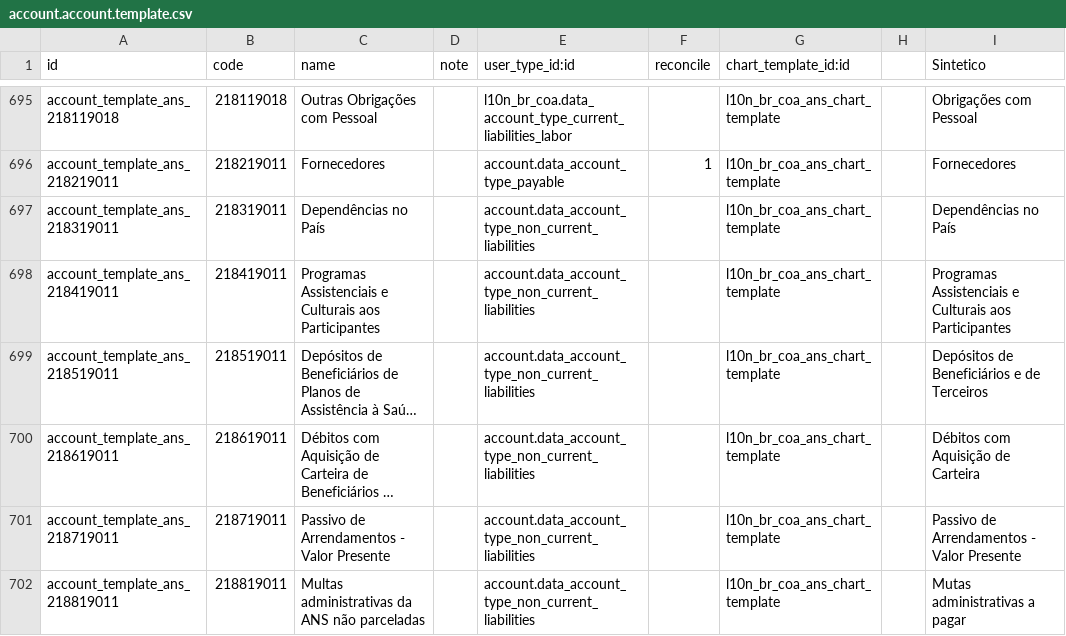
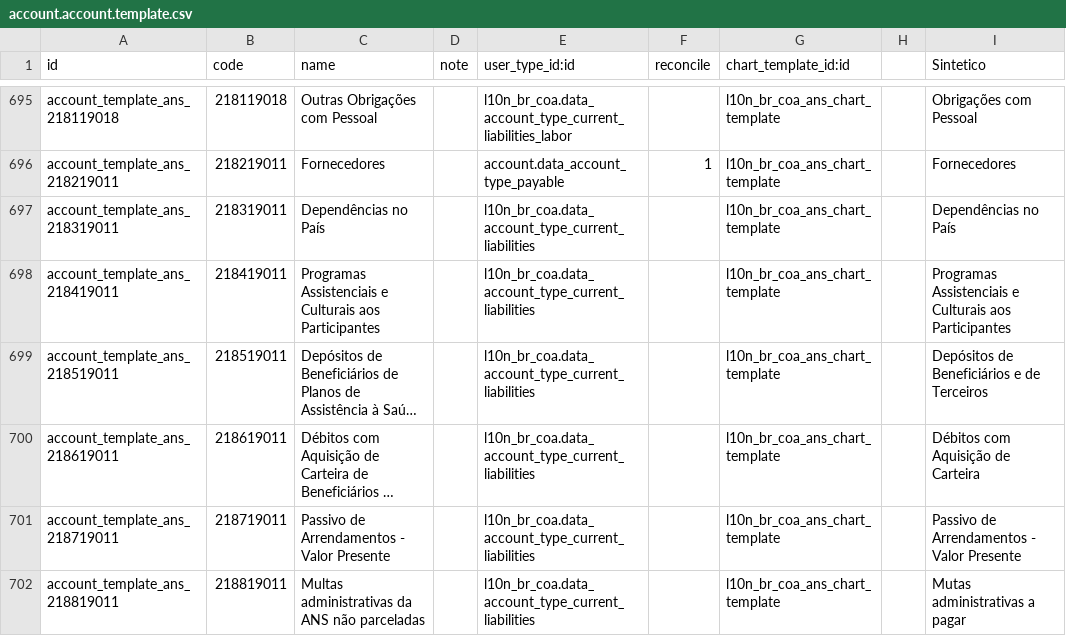
Before and after one commit to Escodoo/l10n-brazil, a CSV file: l10n_br_coa_ans-main/data/account.account.template.csv, drawn as a sheet; only a part is shown, gaps mark what is left out; long unchanged cells end in …; the diff covers the shown part only; the diff names each change by its address in the sheet, - before the commit and + after, or states it on an @@ line.

Commit message:
Update account.account.template.csv

```diff
--- a/l10n_br_coa_ans-main/data/account.account.template.csv
+++ b/l10n_br_coa_ans-main/data/account.account.template.csv
-E697:E702 (user_type_id:id): account.data_account_type_non_current_liabilities
+E697:E702 (user_type_id:id): l10n_br_coa.data_account_type_current_liabilities
```
Also changed, not shown: 44 edited cells elsewhere in this file.
